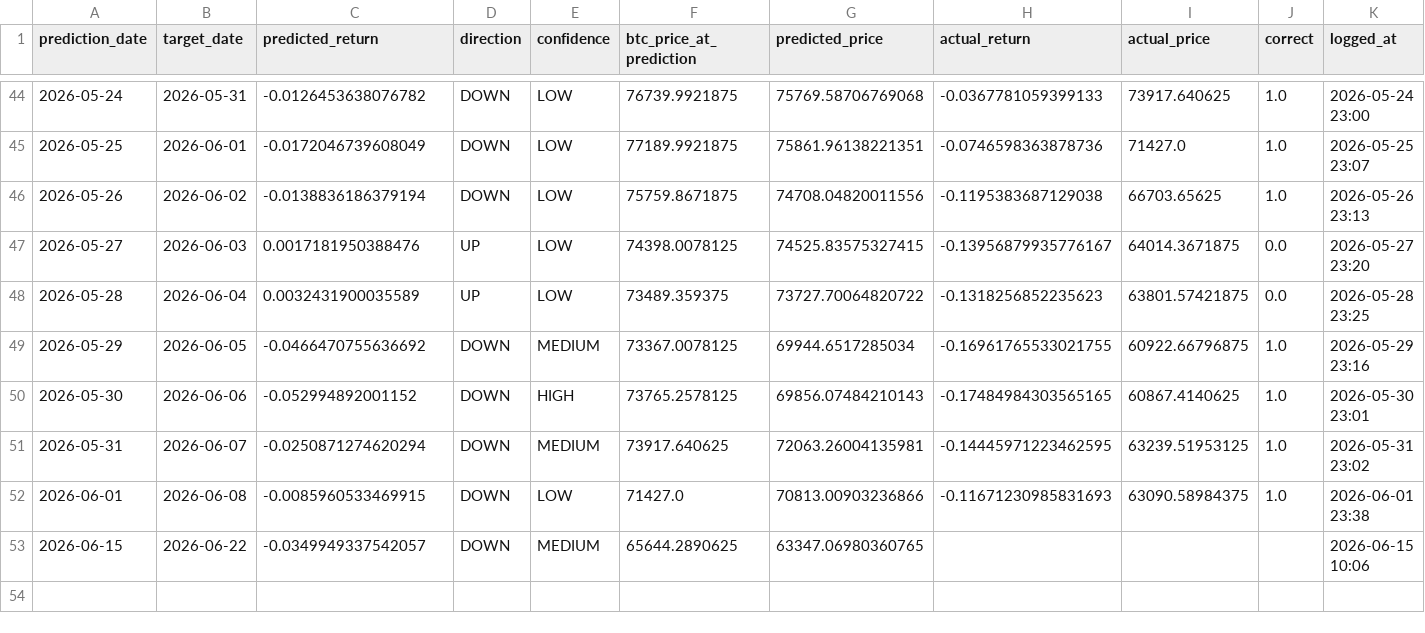
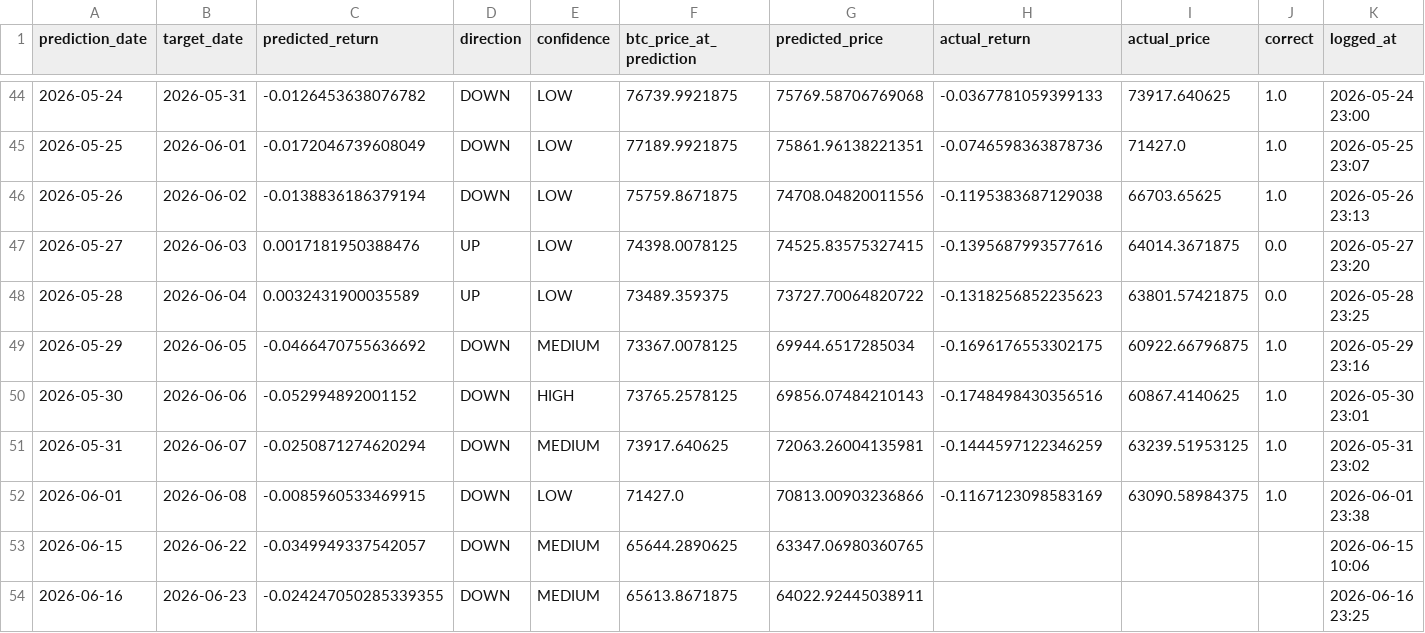
Before and after one commit to Marc-Seger/bitcoin-price-predictor-v2, a CSV file: app/data/trade_log.csv, drawn as a sheet; only a part is shown, gaps mark what is left out.

```diff
--- a/app/data/trade_log.csv
+++ b/app/data/trade_log.csv
@@ -46,8 +46,9 @@ prediction_date,target_date,predicted_return,direction,confidence,btc_price_at_p
 2026-05-26,2026-06-02,-0.0138836186379194,DOWN,LOW,75759.8671875,74708.04820011556,-0.1195383687129038,66703.65625,1.0,2026-05-26 23:13
-2026-05-27,2026-06-03,0.0017181950388476,UP,LOW,74398.0078125,74525.83575327415,-0.13956879935776167,64014.3671875,0.0,2026-05-27 23:20
+2026-05-27,2026-06-03,0.0017181950388476,UP,LOW,74398.0078125,74525.83575327415,-0.1395687993577616,64014.3671875,0.0,2026-05-27 23:20
 2026-05-28,2026-06-04,0.0032431900035589,UP,LOW,73489.359375,73727.70064820722,-0.1318256852235623,63801.57421875,0.0,2026-05-28 23:25
-2026-05-29,2026-06-05,-0.0466470755636692,DOWN,MEDIUM,73367.0078125,69944.6517285034,-0.16961765533021755,60922.66796875,1.0,2026-05-29 23:16
-2026-05-30,2026-06-06,-0.052994892001152,DOWN,HIGH,73765.2578125,69856.07484210143,-0.17484984303565165,60867.4140625,1.0,2026-05-30 23:01
-2026-05-31,2026-06-07,-0.0250871274620294,DOWN,MEDIUM,73917.640625,72063.26004135981,-0.14445971223462595,63239.51953125,1.0,2026-05-31 23:02
-2026-06-01,2026-06-08,-0.0085960533469915,DOWN,LOW,71427.0,70813.00903236866,-0.11671230985831693,63090.58984375,1.0,2026-06-01 23:38
+2026-05-29,2026-06-05,-0.0466470755636692,DOWN,MEDIUM,73367.0078125,69944.6517285034,-0.1696176553302175,60922.66796875,1.0,2026-05-29 23:16
+2026-05-30,2026-06-06,-0.052994892001152,DOWN,HIGH,73765.2578125,69856.07484210143,-0.1748498430356516,60867.4140625,1.0,2026-05-30 23:01
+2026-05-31,2026-06-07,-0.0250871274620294,DOWN,MEDIUM,73917.640625,72063.26004135981,-0.1444597122346259,63239.51953125,1.0,2026-05-31 23:02
+2026-06-01,2026-06-08,-0.0085960533469915,DOWN,LOW,71427.0,70813.00903236866,-0.1167123098583169,63090.58984375,1.0,2026-06-01 23:38
 2026-06-15,2026-06-22,-0.0349949337542057,DOWN,MEDIUM,65644.2890625,63347.06980360765,,,,2026-06-15 10:06
+2026-06-16,2026-06-23,-0.024247050285339355,DOWN,MEDIUM,65613.8671875,64022.92445038911,,,,2026-06-16 23:25
```
Also changed, not shown: 1 other file.
